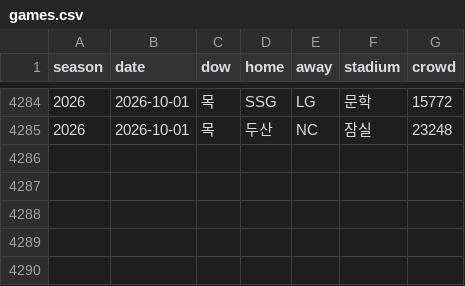
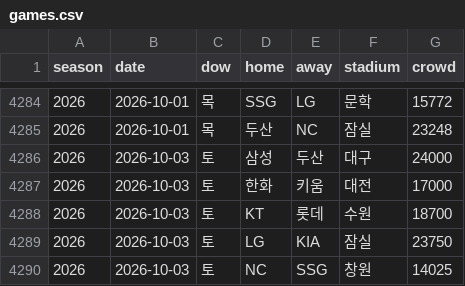
Before and after one commit to KENNYSOFT/kbo-crowd, a CSV file: data/games.csv, drawn as a sheet; only a part is shown, gaps mark what is left out.

```diff
--- a/data/games.csv
+++ b/data/games.csv
@@ -4285 +4285,6 @@ season,date,dow,home,away,stadium,crowd
 2026,2026-10-01,목,두산,NC,잠실,23248
+2026,2026-10-03,토,삼성,두산,대구,24000
+2026,2026-10-03,토,한화,키움,대전,17000
+2026,2026-10-03,토,KT,롯데,수원,18700
+2026,2026-10-03,토,LG,KIA,잠실,23750
+2026,2026-10-03,토,NC,SSG,창원,14025
```
Also changed, not shown: data/dataset.csv, data/schedule.csv, 2 other files.
